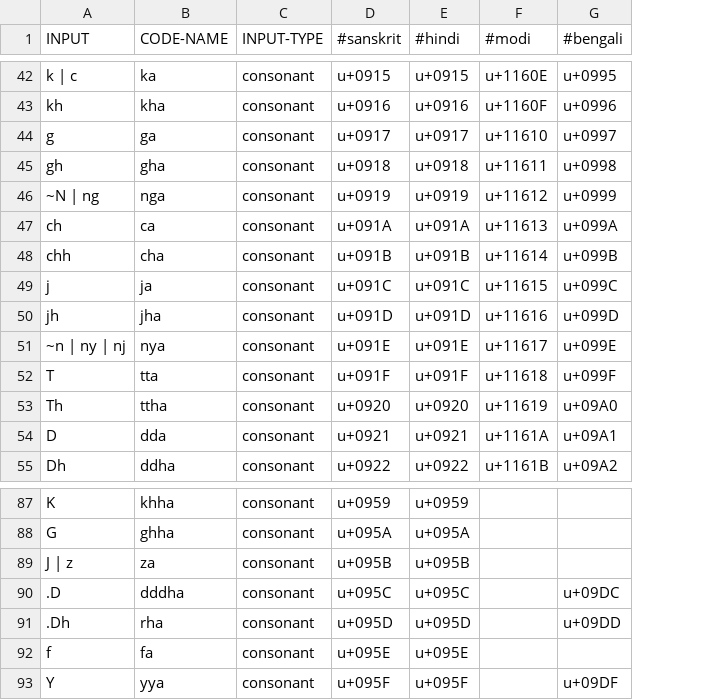
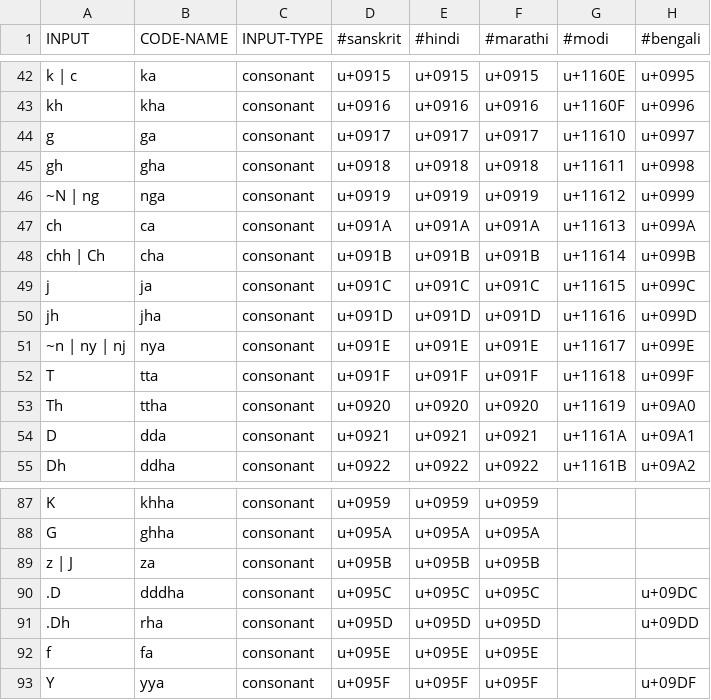
Before and after one commit to avinash311/itrans, a TSV file: js/data/iso.tsv, drawn as a sheet; only a part is shown, gaps mark what is left out; the diff covers the shown part only; the diff names each change by its address in the sheet, - before the commit and + after, or states it on an @@ line.

Commit message:
Update with new ISO input codes
Details: https://github.com/avinash311/itrans/issues/7 and issues/6.
ISO table now have some new input codes such as \.. and adds marathi
fonts.

```diff
--- a/js/data/iso.tsv
+++ b/js/data/iso.tsv
+column F (#marathi), rows 42-55: u+0915 | u+0916 | u+0917 | u+0918 | u+0919 | u+091A | u+091B | u+091C | u+091D | u+091E | u+091F | u+0920 | u+0921 | u+0922; rows 87-93: u+0959 | u+095A | u+095B | u+095C | u+095D | u+095E | u+095F
-A48 (INPUT): chh
+A48 (INPUT): chh | Ch
-A89 (INPUT): J | z
+A89 (INPUT): z | J
```
Also changed, not shown: 13 edited cells elsewhere in this file, 6 other files.
